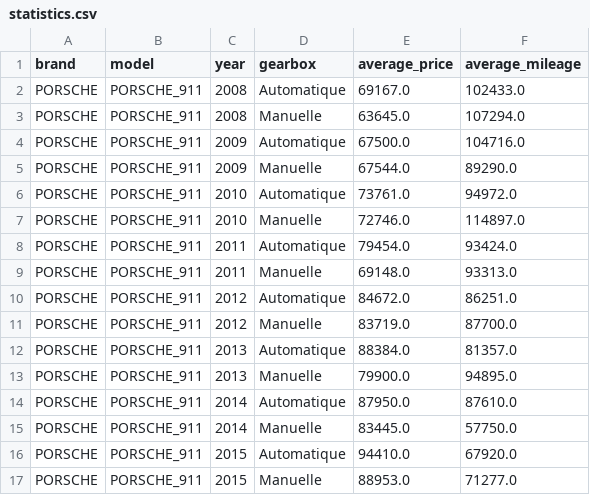
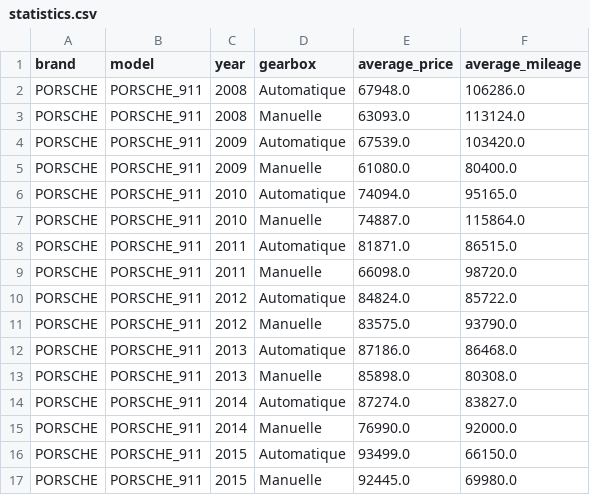
Before and after one commit to lucduke/py-lbc, a CSV file: statistics.csv, drawn as a sheet; only a part is shown; the diff covers the shown part only.

```diff
--- a/statistics.csv
+++ b/statistics.csv
@@ -1,17 +1,17 @@
 brand,model,year,gearbox,average_price,average_mileage
-PORSCHE,PORSCHE_911,2008,Automatique,69167.0,102433.0
-PORSCHE,PORSCHE_911,2008,Manuelle,63645.0,107294.0
-PORSCHE,PORSCHE_911,2009,Automatique,67500.0,104716.0
-PORSCHE,PORSCHE_911,2009,Manuelle,67544.0,89290.0
-PORSCHE,PORSCHE_911,2010,Automatique,73761.0,94972.0
-PORSCHE,PORSCHE_911,2010,Manuelle,72746.0,114897.0
-PORSCHE,PORSCHE_911,2011,Automatique,79454.0,93424.0
-PORSCHE,PORSCHE_911,2011,Manuelle,69148.0,93313.0
-PORSCHE,PORSCHE_911,2012,Automatique,84672.0,86251.0
-PORSCHE,PORSCHE_911,2012,Manuelle,83719.0,87700.0
-PORSCHE,PORSCHE_911,2013,Automatique,88384.0,81357.0
-PORSCHE,PORSCHE_911,2013,Manuelle,79900.0,94895.0
-PORSCHE,PORSCHE_911,2014,Automatique,87950.0,87610.0
-PORSCHE,PORSCHE_911,2014,Manuelle,83445.0,57750.0
-PORSCHE,PORSCHE_911,2015,Automatique,94410.0,67920.0
-PORSCHE,PORSCHE_911,2015,Manuelle,88953.0,71277.0
+PORSCHE,PORSCHE_911,2008,Automatique,67948.0,106286.0
+PORSCHE,PORSCHE_911,2008,Manuelle,63093.0,113124.0
+PORSCHE,PORSCHE_911,2009,Automatique,67539.0,103420.0
+PORSCHE,PORSCHE_911,2009,Manuelle,61080.0,80400.0
+PORSCHE,PORSCHE_911,2010,Automatique,74094.0,95165.0
+PORSCHE,PORSCHE_911,2010,Manuelle,74887.0,115864.0
+PORSCHE,PORSCHE_911,2011,Automatique,81871.0,86515.0
+PORSCHE,PORSCHE_911,2011,Manuelle,66098.0,98720.0
+PORSCHE,PORSCHE_911,2012,Automatique,84824.0,85722.0
+PORSCHE,PORSCHE_911,2012,Manuelle,83575.0,93790.0
+PORSCHE,PORSCHE_911,2013,Automatique,87186.0,86468.0
+PORSCHE,PORSCHE_911,2013,Manuelle,85898.0,80308.0
+PORSCHE,PORSCHE_911,2014,Automatique,87274.0,83827.0
+PORSCHE,PORSCHE_911,2014,Manuelle,76990.0,92000.0
+PORSCHE,PORSCHE_911,2015,Automatique,93499.0,66150.0
+PORSCHE,PORSCHE_911,2015,Manuelle,92445.0,69980.0
```
Also changed, not shown: 11 edited cells elsewhere in this file, 1 other file.
